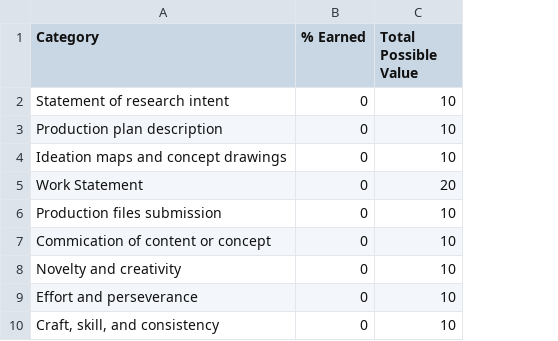
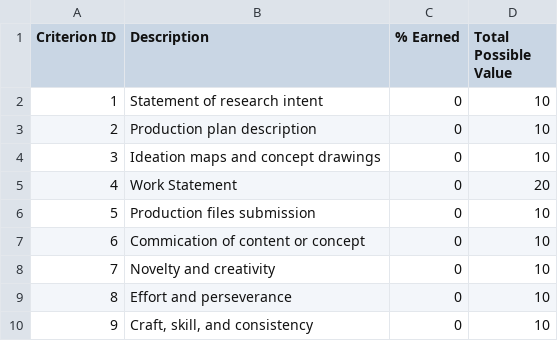
Before and after one commit to open-curriculum/open-education-resource, a CSV file: course-name/module-name/assessment/adaptive-assignment-rubric.csv, drawn as a sheet; addresses are those after the commit; the diff names each change by its address in the sheet, - before the commit and + after, or states it on an @@ line.

Commit message:
Rubric and grading updates

```diff
--- a/course-name/module-name/assessment/adaptive-assignment-rubric.csv
+++ b/course-name/module-name/assessment/adaptive-assignment-rubric.csv
+column A (Criterion ID), rows 2-10: 1 | 2 | 3 | 4 | 5 | 6 | 7 | 8 | 9
-B1: Category
+B1: Description
```
Also changed, not shown: course-name/module-name/assessment/simple-assignment-default-feedback.csv, 1 other file.
